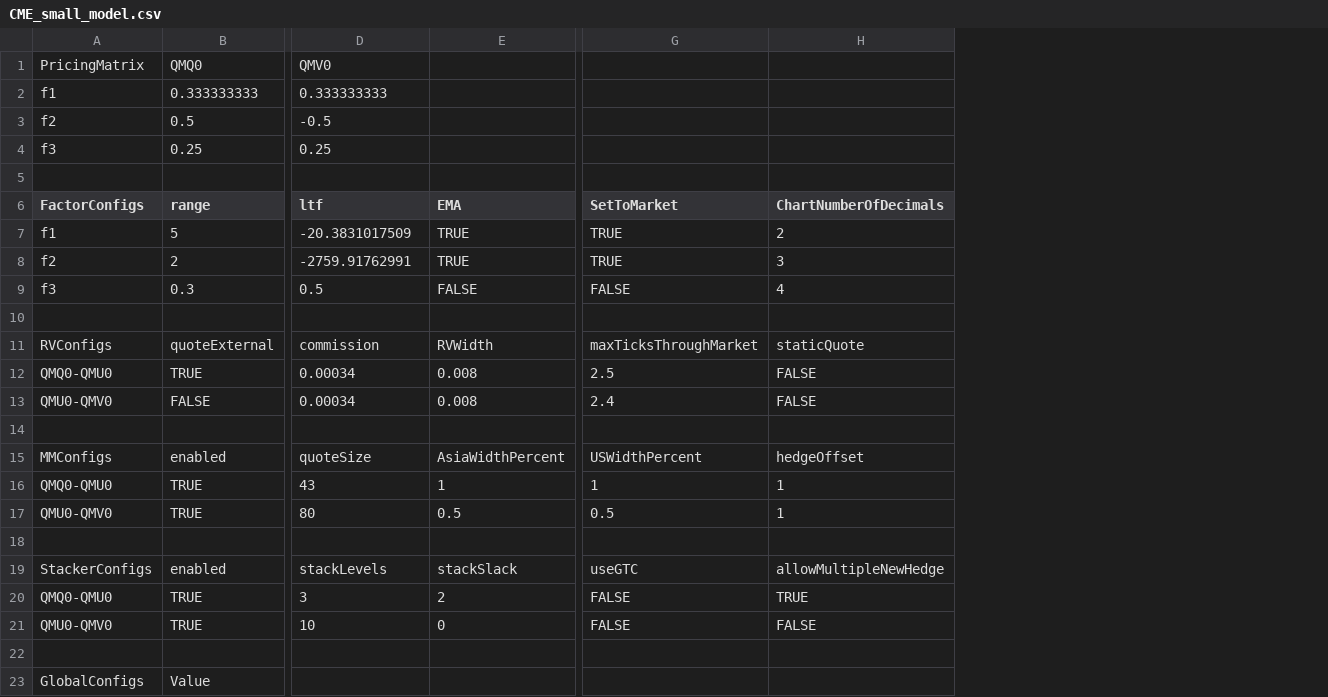
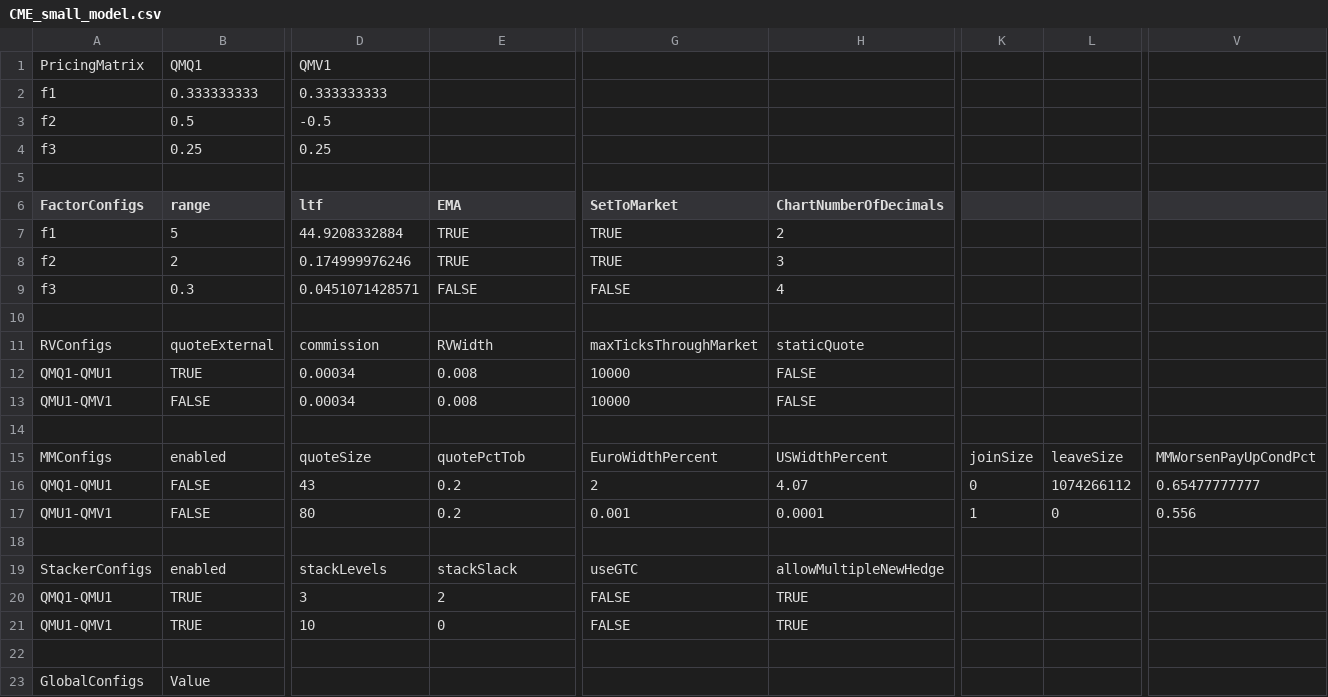
Before and after one commit to kzhdev/strats, a CSV file: config/minimal_cme_2/CME_small_model.csv, drawn as a sheet; only a part is shown, gaps mark what is left out; removed rows and columns are numbered as before the commit, all else as after; rows hold the shown columns only; the diff covers the shown part only; the diff names each change by its address in the sheet, - before the commit and + after, or states it on an @@ line.

```diff
--- a/config/minimal_cme_2/CME_small_model.csv
+++ b/config/minimal_cme_2/CME_small_model.csv
+column K, rows 15-16: joinSize | 0
+column L, rows 15-16: leaveSize | 1074266112
+column V, rows 15-16: MMWorsenPayUpCondPct | 0.65477777777
-B1 (range): QMQ0
+B1 (range): QMQ1
-D1 (ltf): QMV0
+D1 (ltf): QMV1
-D7 (ltf): -20.3831017509
+D7 (ltf): 44.9208332884
-D8 (ltf): -2759.91762991
+D8 (ltf): 0.174999976246
-D9 (ltf): 0.5
+D9 (ltf): 0.0451071428571
-A12 (FactorConfigs): QMQ0-QMU0
+A12 (FactorConfigs): QMQ1-QMU1
-G12 (SetToMarket): 2.5
+G12 (SetToMarket): 10000
-A13 (FactorConfigs): QMU0-QMV0
+A13 (FactorConfigs): QMU1-QMV1
-G13 (SetToMarket): 2.4
+G13 (SetToMarket): 10000
-E15 (EMA): AsiaWidthPercent
+E15 (EMA): quotePctTob
-G15 (SetToMarket): USWidthPercent
+G15 (SetToMarket): EuroWidthPercent
-H15 (ChartNumberOfDecimals): hedgeOffset
+H15 (ChartNumberOfDecimals): USWidthPercent
-A16 (FactorConfigs): QMQ0-QMU0
+A16 (FactorConfigs): QMQ1-QMU1
-B16 (range): TRUE
+B16 (range): FALSE
-E16 (EMA): 1
+E16 (EMA): 0.2
-G16 (SetToMarket): 1
+G16 (SetToMarket): 2
-H16 (ChartNumberOfDecimals): 1
+H16 (ChartNumberOfDecimals): 4.07
-row 17: QMU0-QMV0 | TRUE | 80 | 0.5 | 0.5 | 1
+row 17: QMU1-QMV1 | FALSE | 80 | 0.2 | 0.001 | 0.0001 | 1 | 0 | 0.556
-A20 (FactorConfigs): QMQ0-QMU0
+A20 (FactorConfigs): QMQ1-QMU1
-A21 (FactorConfigs): QMU0-QMV0
+A21 (FactorConfigs): QMU1-QMV1
-H21 (ChartNumberOfDecimals): FALSE
+H21 (ChartNumberOfDecimals): TRUE
```
Also changed, not shown: 3 added rows, 1 removed row and 20 edited cells elsewhere in this file, config/minimal_cme_2/omports.csv, config/minimal_cme_2/secdb.cme.csv, 7 other files.
